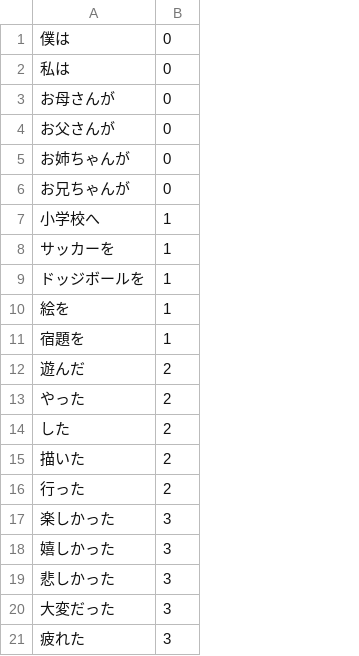
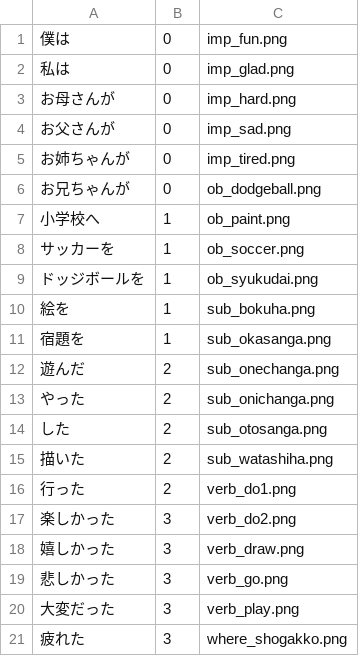
Before and after one commit to tsubasa-en-stuga/git_original, a CSV file: db/phrases_sample.csv, drawn as a sheet; the diff names each change by its address in the sheet, - before the commit and + after, or states it on an @@ line.

Commit message:
carrierwaveでimageアップローダーの作成、phraseテーブルに追加したimageカラムをmount_uploaderに指定、csvファイルに各imageを追加、seedファイルの追記

```diff
--- a/db/phrases_sample.csv
+++ b/db/phrases_sample.csv
+column C, rows 1-21: imp_fun.png | imp_glad.png | imp_hard.png | imp_sad.png | imp_tired.png | ob_dodgeball.png | ob_paint.png | ob_soccer.png | ob_syukudai.png | sub_bokuha.png | sub_okasanga.png | sub_onechanga.png | sub_onichanga.png | sub_otosanga.png | sub_watashiha.png | verb_do1.png | verb_do2.png | verb_draw.png | verb_go.png | verb_play.png | where_shogakko.png
```
Also changed, not shown: 4 other files.
